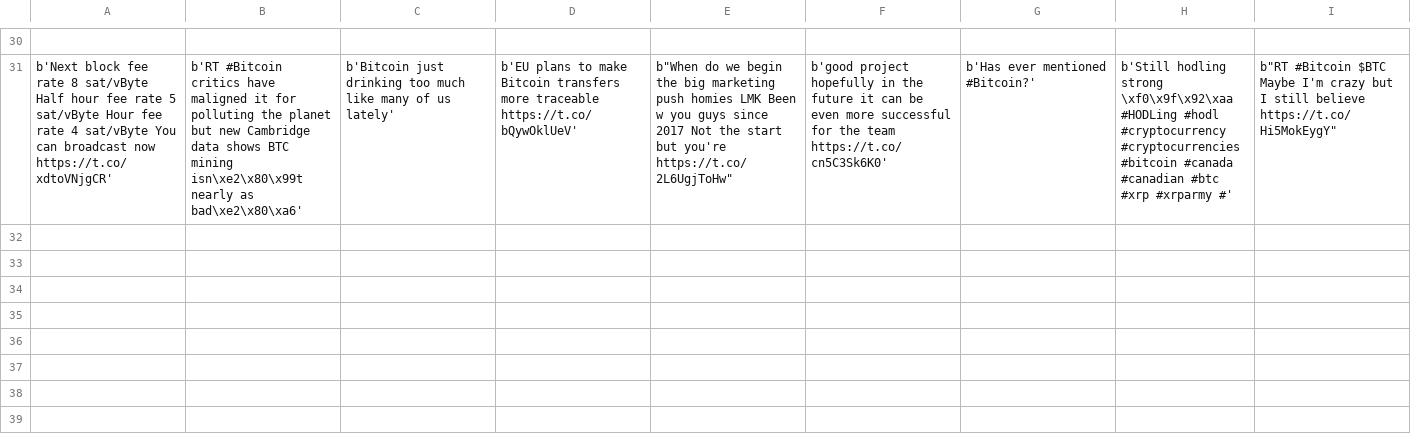
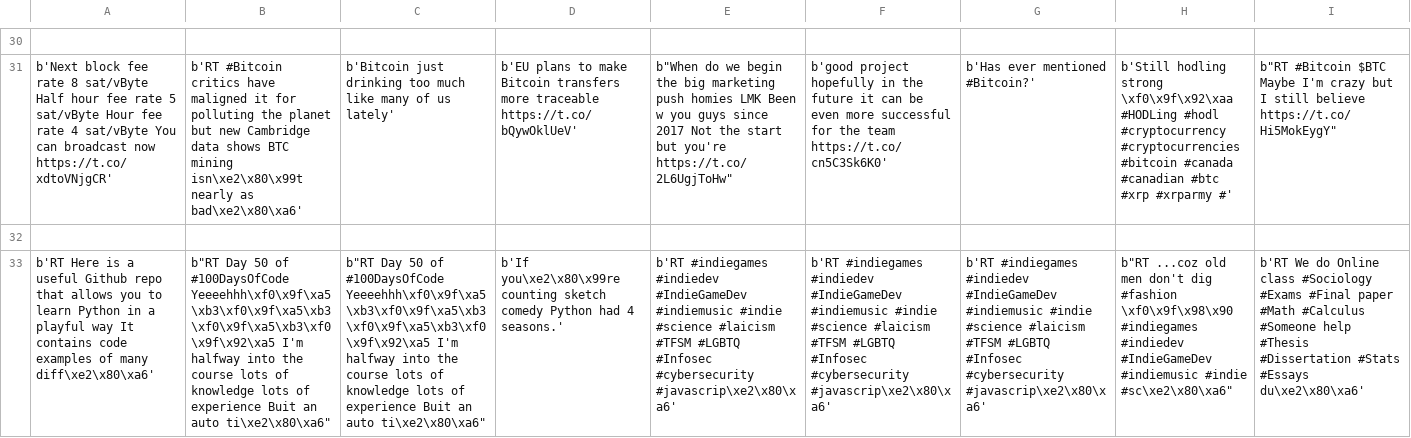
Before and after one commit to isaacm13/Twitter-Project, a CSV file: Part_2_User_Input_Twitter_Analysis/result.csv, drawn as a sheet; only a part is shown, gaps mark what is left out; rows hold the shown columns only; the diff names each change by its address in the sheet, - before the commit and + after, or states it on an @@ line.

```diff
--- a/Part_2_User_Input_Twitter_Analysis/result.csv
+++ b/Part_2_User_Input_Twitter_Analysis/result.csv
+row 32: (empty)
+row 33: b'RT Here is a useful Github repo that allows you to learn Python in a playful way It contains code examples of many diff\xe2\x80\xa6' | b"RT Day 50 of #100DaysOfCode Yeeeehhh\xf0\x9f\xa5\xb3\xf0\x9f\xa5\xb3\xf0\x9f\xa5\xb3\xf0\x9f\x92\xa5 I'm halfway into the course lots of knowledge lots of experience Buit an auto ti\xe2\x80\xa6" | b"RT Day 50 of #100DaysOfCode Yeeeehhh\xf0\x9f\xa5\xb3\xf0\x9f\xa5\xb3\xf0\x9f\xa5\xb3\xf0\x9f\x92\xa5 I'm halfway into the course lots of knowledge lots of experience Buit an auto ti\xe2\x80\xa6" | b'If you\xe2\x80\x99re counting sketch comedy Python had 4 seasons.' | b'RT #indiegames #indiedev #IndieGameDev #indiemusic #indie #science #laicism #TFSM #LGBTQ #Infosec #cybersecurity #javascrip\xe2\x80\xa6' | b'RT #indiegames #indiedev #IndieGameDev #indiemusic #indie #science #laicism #TFSM #LGBTQ #Infosec #cybersecurity #javascrip\xe2\x80\xa6' | b'RT #indiegames #indiedev #IndieGameDev #indiemusic #indie #science #laicism #TFSM #LGBTQ #Infosec #cybersecurity #javascrip\xe2\x80\xa6' | b"RT ...coz old men don't dig #fashion \xf0\x9f\x98\x90 #indiegames #indiedev #IndieGameDev #indiemusic #indie #sc\xe2\x80\xa6" | b'RT We do Online class #Sociology #Exams #Final paper #Math #Calculus #Someone help #Thesis #Dissertation #Stats #Essays du\xe2\x80\xa6'
```
Also changed, not shown: 9 other files.
